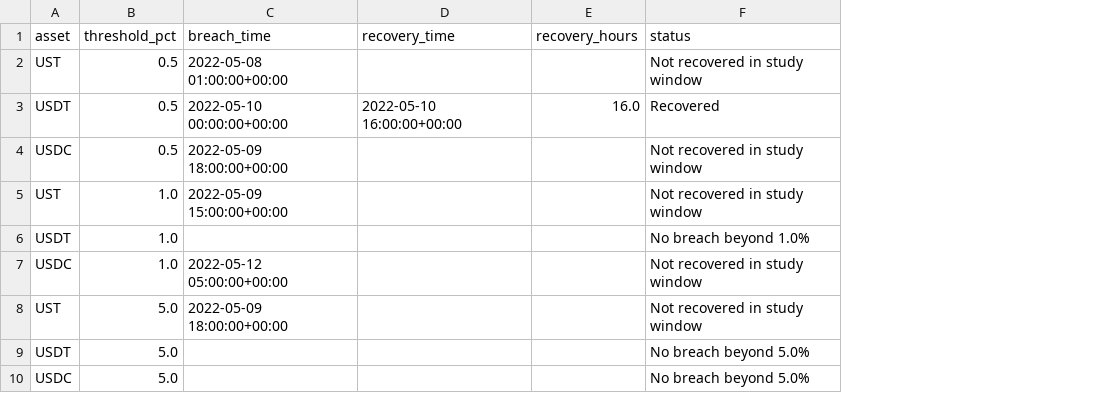
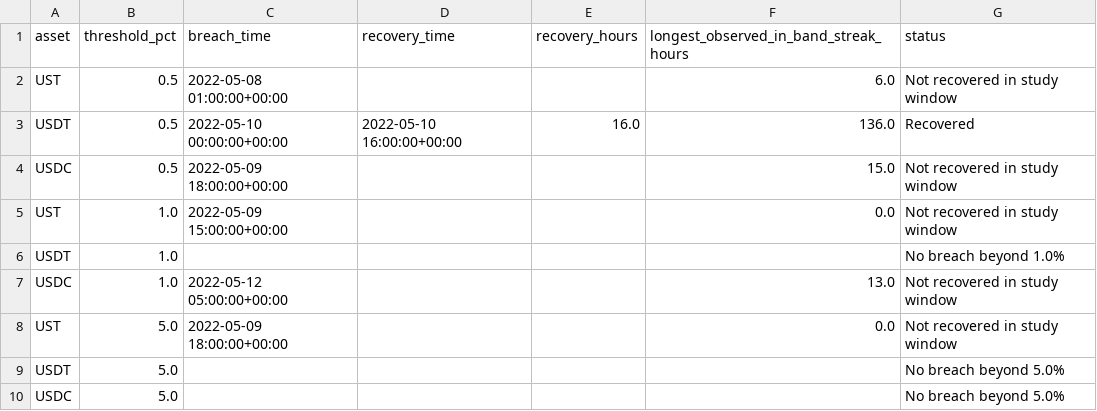
Before and after one commit to Sri200519/stablecoin-stress-monitor, a CSV file: data/processed/threshold_comparison.csv, drawn as a sheet; the diff names each change by its address in the sheet, - before the commit and + after, or states it on an @@ line.

Commit message:
Expose longest observed recovery streak for audit

```diff
--- a/data/processed/threshold_comparison.csv
+++ b/data/processed/threshold_comparison.csv
+column F, rows 1-8: longest_observed_in_band_streak_hours | 6.0 | 136.0 | 15.0 | 0.0 |  | 13.0 | 0.0
```
Also changed, not shown: data/processed/asset_summary_1pct.csv, 7 other files.
